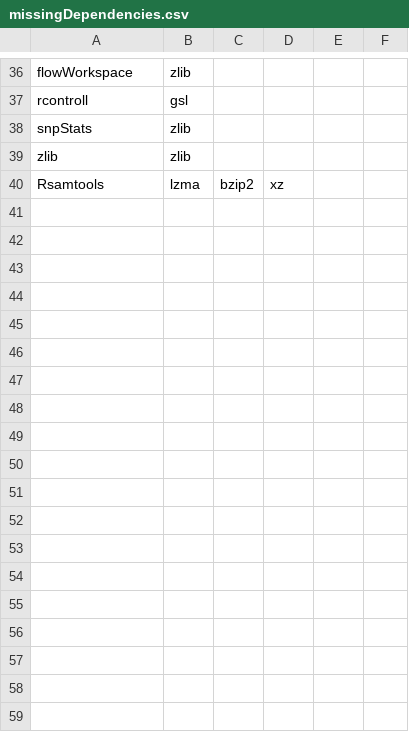
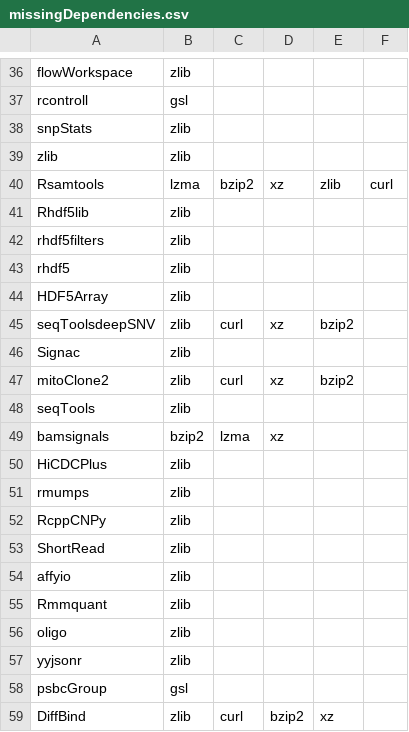
Before and after one commit to wtsi-hgi/r-spack-recipe-builder, a CSV file: missingDependencies.csv, drawn as a sheet; only a part is shown, gaps mark what is left out; the diff covers the shown part only.

Commit message:
updated blacklist, missingDependencies and requirementsDict
Former-commit-id: 1847b9baf60e8dc63056136e6a543d78ce3e428c

```diff
--- a/missingDependencies.csv
+++ b/missingDependencies.csv
@@ -39,2 +39,21 @@ snpStats,zlib
 zlib,zlib
-Rsamtools,lzma,bzip2,xz
+Rsamtools,lzma,bzip2,xz,zlib,curl
+Rhdf5lib,zlib
+rhdf5filters,zlib
+rhdf5,zlib
+HDF5Array,zlib
+seqToolsdeepSNV,zlib,curl,xz,bzip2
+Signac,zlib
+mitoClone2,zlib,curl,xz,bzip2
+seqTools,zlib
+bamsignals,bzip2,lzma,xz
+HiCDCPlus,zlib
+rmumps,zlib
+RcppCNPy,zlib
+ShortRead,zlib
+affyio,zlib
+Rmmquant,zlib
+oligo,zlib
+yyjsonr,zlib
+psbcGroup,gsl
+DiffBind,zlib,curl,bzip2,xz
```
Also changed, not shown: 14 added rows and 4 edited cells elsewhere in this file, requirementsDict.tsv, 1 other file.
